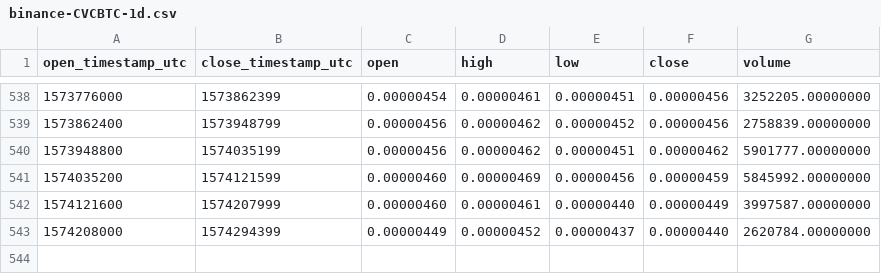
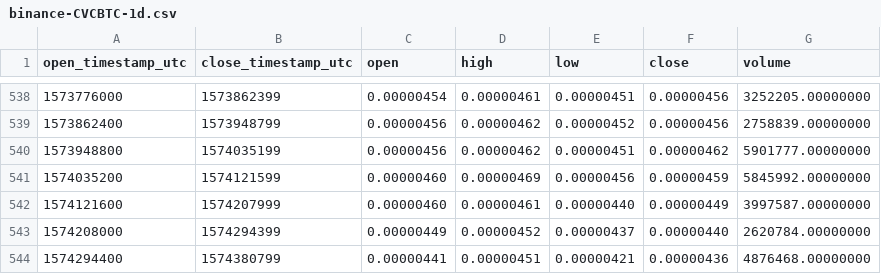
Before and after one commit to cryptobigbro/binance-CVCBTC, a CSV file: binance-CVCBTC-1d.csv, drawn as a sheet; only a part is shown, gaps mark what is left out; the diff names each change by its address in the sheet, - before the commit and + after, or states it on an @@ line.

Commit message:
Update OHLCV data.

```diff
--- a/binance-CVCBTC-1d.csv
+++ b/binance-CVCBTC-1d.csv
+row 544: 1574294400 | 1574380799 | 0.00000441 | 0.00000451 | 0.00000421 | 0.00000436 | 4876468.00000000
```
Also changed, not shown: 1 other file.
